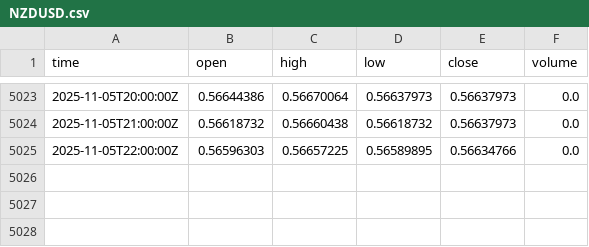
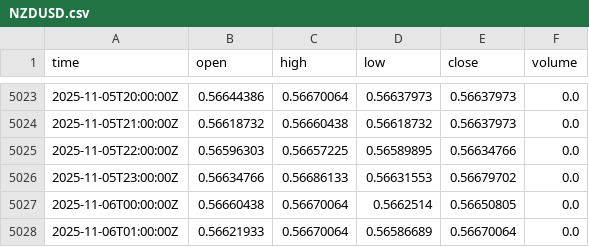
Before and after one commit to fxundergroundllc-stack/fx-h1-feed, a CSV file: data/NZDUSD.csv, drawn as a sheet; only a part is shown, gaps mark what is left out.

```diff
--- a/data/NZDUSD.csv
+++ b/data/NZDUSD.csv
@@ -5025 +5025,4 @@ time,open,high,low,close,volume
 2025-11-05T22:00:00Z,0.56596303,0.56657225,0.56589895,0.56634766,0.0
+2025-11-05T23:00:00Z,0.56634766,0.56686133,0.56631553,0.56679702,0.0
+2025-11-06T00:00:00Z,0.56660438,0.56670064,0.5662514,0.56650805,0.0
+2025-11-06T01:00:00Z,0.56621933,0.56670064,0.56586689,0.56670064,0.0
```
Also changed, not shown: data/AUDUSD.csv, data/BTCUSD.csv, 6 other files.
